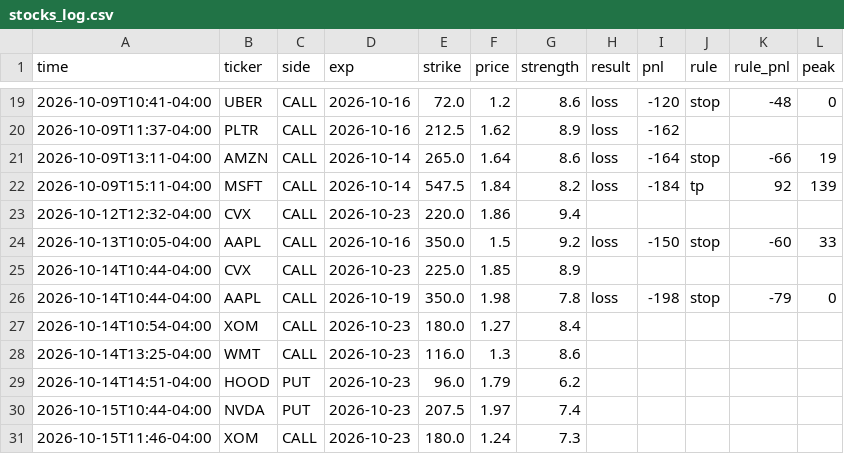
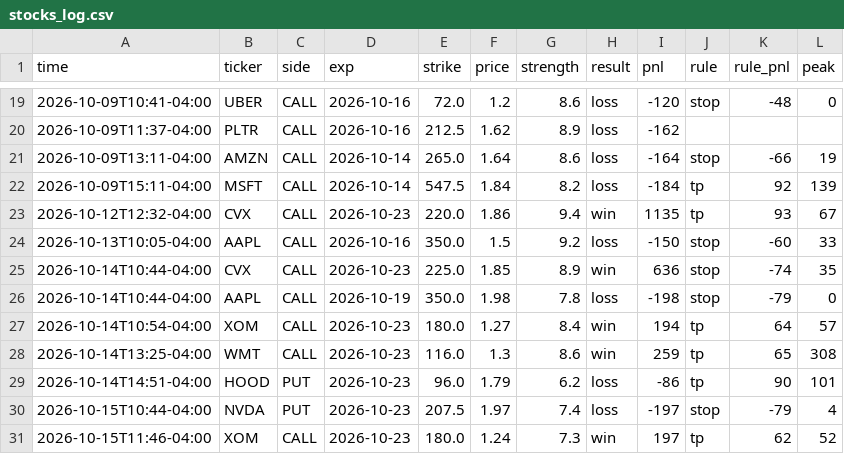
Before and after one commit to anwaralnayri1411-source/spx-bot, a CSV file: stocks_log.csv, drawn as a sheet; only a part is shown, gaps mark what is left out; the diff covers the shown part only.

```diff
--- a/stocks_log.csv
+++ b/stocks_log.csv
@@ -22,10 +22,10 @@ time,ticker,side,exp,strike,price,strength,result,pnl,rule,rule_pnl,peak
 2026-10-09T15:11-04:00,MSFT,CALL,2026-10-14,547.5,1.84,8.2,loss,-184,tp,92,139
-2026-10-12T12:32-04:00,CVX,CALL,2026-10-23,220.0,1.86,9.4,,,,,
+2026-10-12T12:32-04:00,CVX,CALL,2026-10-23,220.0,1.86,9.4,win,1135,tp,93,67
 2026-10-13T10:05-04:00,AAPL,CALL,2026-10-16,350.0,1.5,9.2,loss,-150,stop,-60,33
-2026-10-14T10:44-04:00,CVX,CALL,2026-10-23,225.0,1.85,8.9,,,,,
+2026-10-14T10:44-04:00,CVX,CALL,2026-10-23,225.0,1.85,8.9,win,636,stop,-74,35
 2026-10-14T10:44-04:00,AAPL,CALL,2026-10-19,350.0,1.98,7.8,loss,-198,stop,-79,0
-2026-10-14T10:54-04:00,XOM,CALL,2026-10-23,180.0,1.27,8.4,,,,,
-2026-10-14T13:25-04:00,WMT,CALL,2026-10-23,116.0,1.3,8.6,,,,,
-2026-10-14T14:51-04:00,HOOD,PUT,2026-10-23,96.0,1.79,6.2,,,,,
-2026-10-15T10:44-04:00,NVDA,PUT,2026-10-23,207.5,1.97,7.4,,,,,
-2026-10-15T11:46-04:00,XOM,CALL,2026-10-23,180.0,1.24,7.3,,,,,
+2026-10-14T10:54-04:00,XOM,CALL,2026-10-23,180.0,1.27,8.4,win,194,tp,64,57
+2026-10-14T13:25-04:00,WMT,CALL,2026-10-23,116.0,1.3,8.6,win,259,tp,65,308
+2026-10-14T14:51-04:00,HOOD,PUT,2026-10-23,96.0,1.79,6.2,loss,-86,tp,90,101
+2026-10-15T10:44-04:00,NVDA,PUT,2026-10-23,207.5,1.97,7.4,loss,-197,stop,-79,4
+2026-10-15T11:46-04:00,XOM,CALL,2026-10-23,180.0,1.24,7.3,win,197,tp,62,52
```
Also changed, not shown: 2 added rows and 45 edited cells elsewhere in this file, live_quotes_stocks_log.csv, pro_inbox_stocks.csv, 8 other files.
